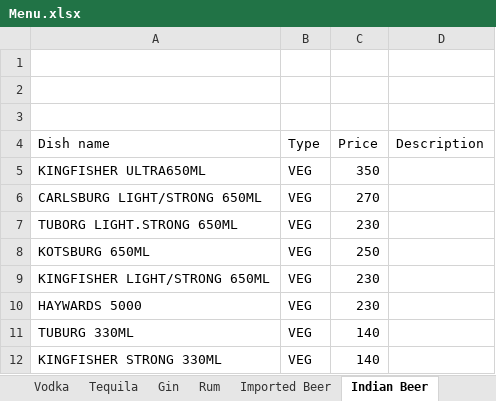
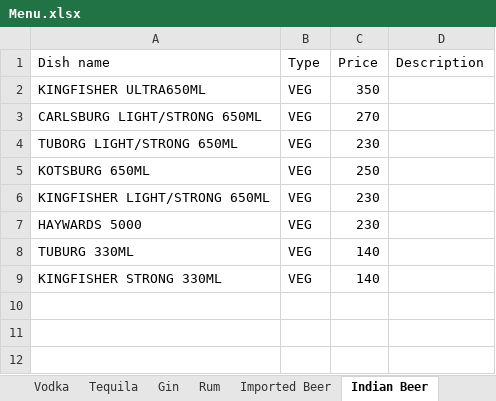
Before and after one commit to klmhotel1313/klm-menu, an Excel workbook: src/MenuData/Menu.xlsx, sheet Indian Beer, drawn as a sheet; values as stored, in another font and other column widths than the file's, no borders; removed rows and columns are numbered as before the commit, all else as after; the diff names each change by its address in the sheet, - before the commit and + after, or states it on an @@ line.

```diff
--- a/src/MenuData/Menu.xlsx (sheet Indian Beer)
+++ b/src/MenuData/Menu.xlsx (sheet Indian Beer)
-row 1: (empty)
-row 2: (empty)
-row 3: (empty)
-A4 (Dish name): TUBORG LIGHT.STRONG 650ML
+A4 (Dish name): TUBORG LIGHT/STRONG 650ML
```
Also changed, not shown: 1 other file.
